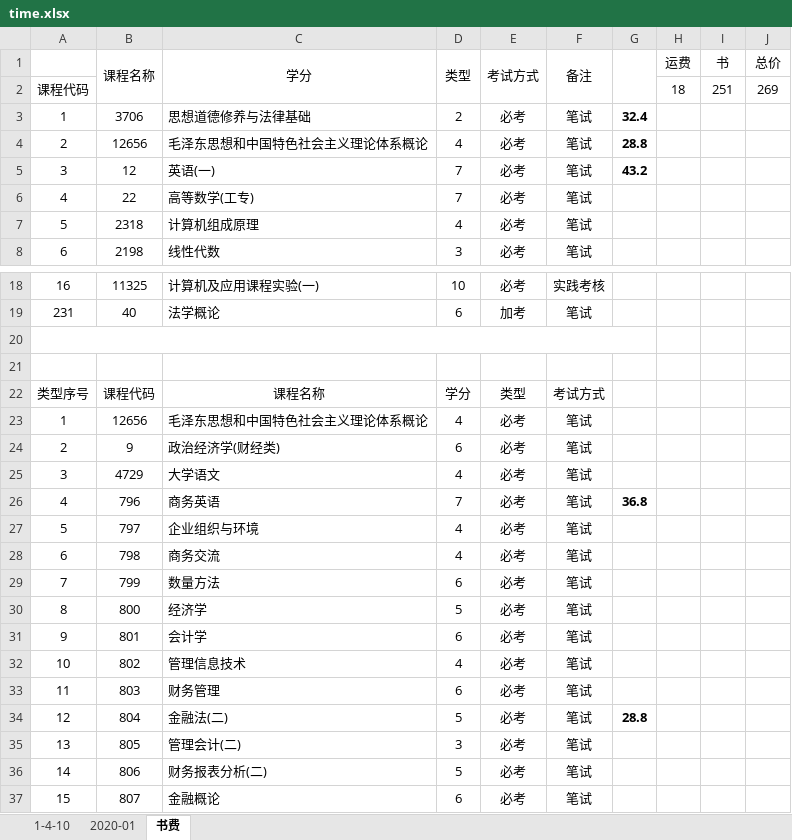
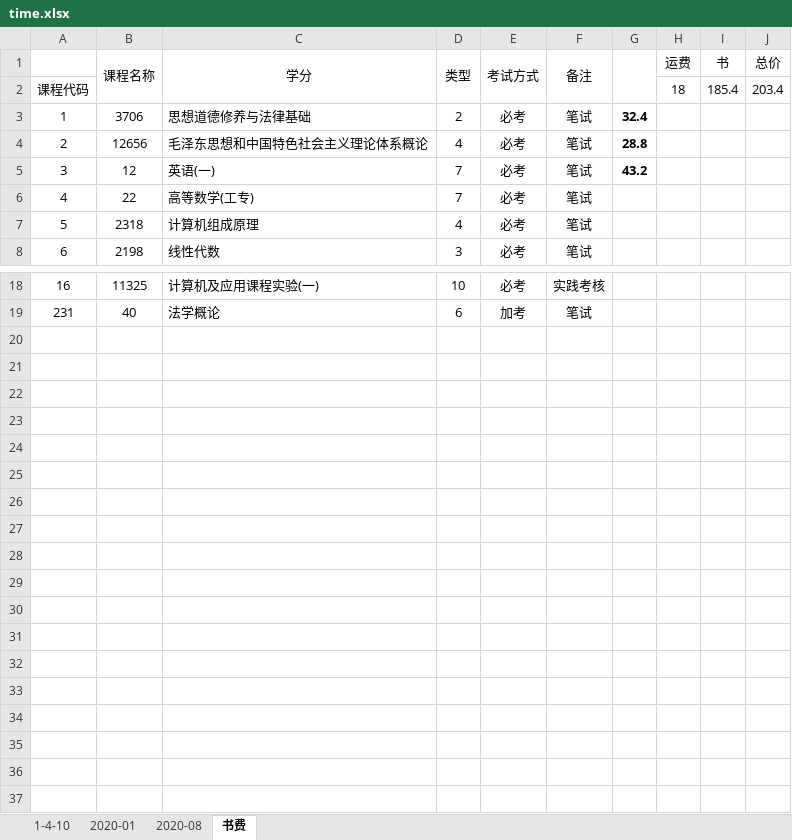
Before and after one commit to bqrookie/Archive, an Excel workbook: 自考/资料整理/time.xlsx, sheet 书费, drawn as a sheet; only a part is shown, gaps mark what is left out; values as stored, in another font and other column widths than the file's, no borders; the diff names each change by its address in the sheet, - before the commit and + after, or states it on an @@ line.

```diff
--- a/自考/资料整理/time.xlsx (sheet 书费)
+++ b/自考/资料整理/time.xlsx (sheet 书费)
+sheet tab: 2020-08
-I2 (书): 251
+I2 (书): 185.4
-J2 (总价): 269
+J2 (总价): 203.4
-row 20: (empty)
-row 21: (empty)
-row 22: 类型序号 | 课程代码 | 课程名称 | 学分 | 类型 | 考试方式
-row 23: 1 | 12656 | 毛泽东思想和中国特色社会主义理论体系概论 | 4 | 必考 | 笔试
-row 24: 2 | 9 | 政治经济学(财经类) | 6 | 必考 | 笔试
-row 25: 3 | 4729 | 大学语文 | 4 | 必考 | 笔试
-row 26: 4 | 796 | 商务英语 | 7 | 必考 | 笔试 | 36.8
-row 27: 5 | 797 | 企业组织与环境 | 4 | 必考 | 笔试
-row 28: 6 | 798 | 商务交流 | 4 | 必考 | 笔试
-row 29: 7 | 799 | 数量方法 | 6 | 必考 | 笔试
-row 30: 8 | 800 | 经济学 | 5 | 必考 | 笔试
-row 31: 9 | 801 | 会计学 | 6 | 必考 | 笔试
-row 32: 10 | 802 | 管理信息技术 | 4 | 必考 | 笔试
-row 33: 11 | 803 | 财务管理 | 6 | 必考 | 笔试
-row 34: 12 | 804 | 金融法(二) | 5 | 必考 | 笔试 | 28.8
-row 35: 13 | 805 | 管理会计(二) | 3 | 必考 | 笔试
-row 36: 14 | 806 | 财务报表分析(二) | 5 | 必考 | 笔试
-row 37: 15 | 807 | 金融概论 | 6 | 必考 | 笔试
```
Also changed, not shown: sheet 2020-01, 4 other files.
